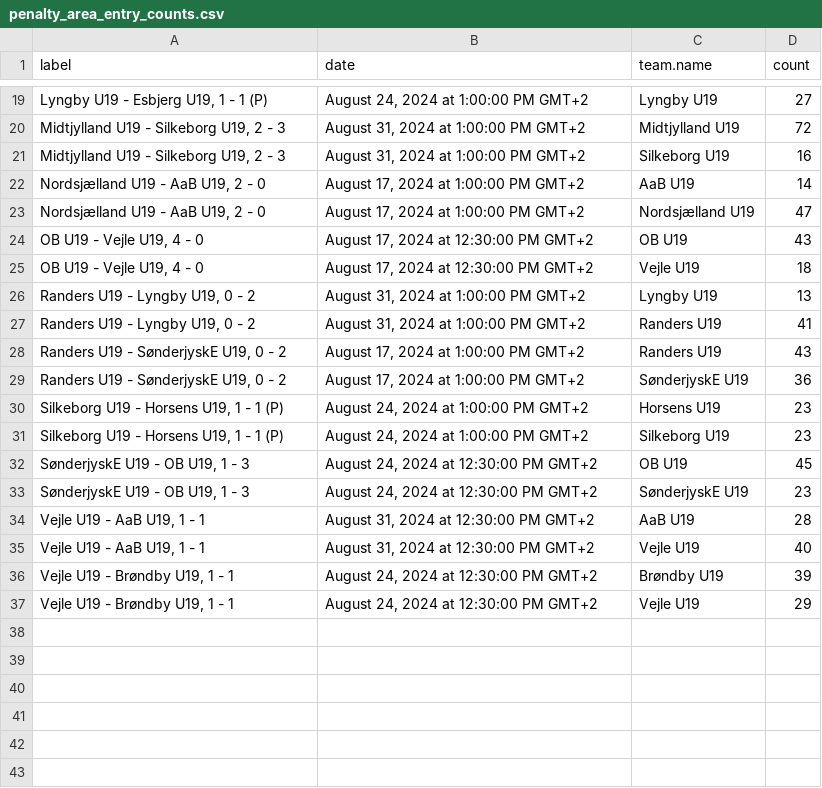
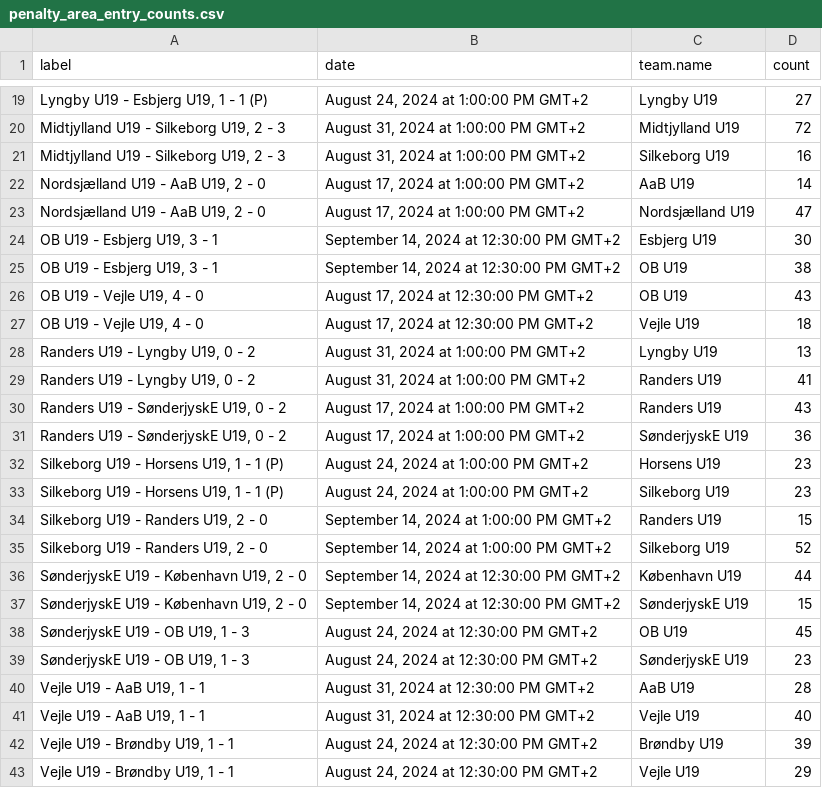
Before and after one commit to AC-Horsens/AC-Horsens-U19, a CSV file: penalty_area_entry_counts.csv, drawn as a sheet; only a part is shown, gaps mark what is left out; the diff names each change by its address in the sheet, - before the commit and + after, or states it on an @@ line.

```diff
--- a/penalty_area_entry_counts.csv
+++ b/penalty_area_entry_counts.csv
+row 24: OB U19 - Esbjerg U19, 3 - 1 | September 14, 2024 at 12:30:00 PM GMT+2 | Esbjerg U19 | 30
+row 25: OB U19 - Esbjerg U19, 3 - 1 | September 14, 2024 at 12:30:00 PM GMT+2 | OB U19 | 38
+row 34: Silkeborg U19 - Randers U19, 2 - 0 | September 14, 2024 at 1:00:00 PM GMT+2 | Randers U19 | 15
+row 35: Silkeborg U19 - Randers U19, 2 - 0 | September 14, 2024 at 1:00:00 PM GMT+2 | Silkeborg U19 | 52
+row 36: SønderjyskE U19 - København U19, 2 - 0 | September 14, 2024 at 12:30:00 PM GMT+2 | København U19 | 44
+row 37: SønderjyskE U19 - København U19, 2 - 0 | September 14, 2024 at 12:30:00 PM GMT+2 | SønderjyskE U19 | 15
```
Also changed, not shown: PPDA.csv, 11 other files.
